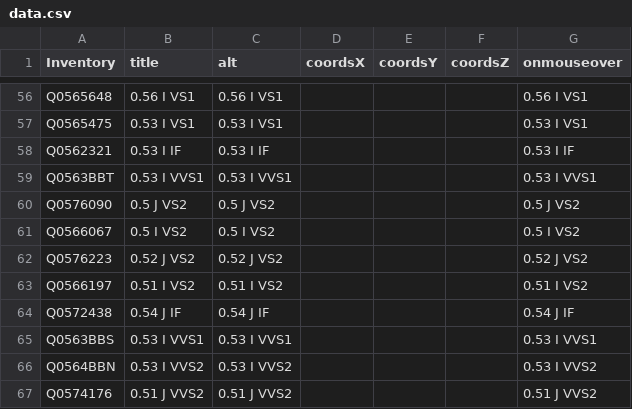
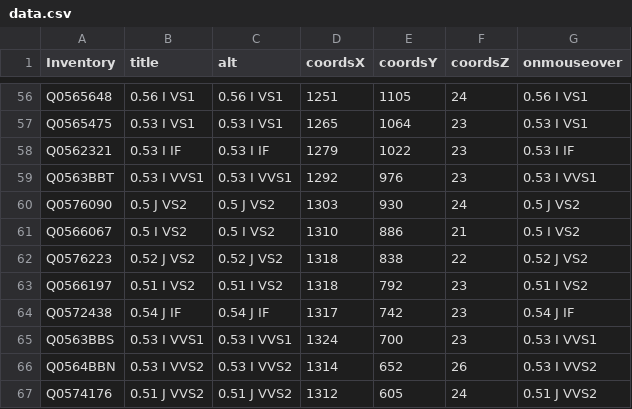
Before and after one commit to RivkaWe/Necklace2, a CSV file: public/data.csv, drawn as a sheet; only a part is shown, gaps mark what is left out; the diff covers the shown part only; the diff names each change by its address in the sheet, - before the commit and + after, or states it on an @@ line.

```diff
--- a/public/data.csv
+++ b/public/data.csv
-D56 (coordsX): (empty)
+D56 (coordsX): 1251
-E56 (coordsY): (empty)
+E56 (coordsY): 1105
-F56 (coordsZ): (empty)
+F56 (coordsZ): 24
-D57 (coordsX): (empty)
+D57 (coordsX): 1265
-E57 (coordsY): (empty)
+E57 (coordsY): 1064
-F57:F59 (coordsZ): (empty)
+F57:F59 (coordsZ): 23
-D58 (coordsX): (empty)
+D58 (coordsX): 1279
-E58 (coordsY): (empty)
+E58 (coordsY): 1022
-D59 (coordsX): (empty)
+D59 (coordsX): 1292
-E59 (coordsY): (empty)
+E59 (coordsY): 976
-D60 (coordsX): (empty)
+D60 (coordsX): 1303
-E60 (coordsY): (empty)
+E60 (coordsY): 930
-F60 (coordsZ): (empty)
+F60 (coordsZ): 24
-D61 (coordsX): (empty)
+D61 (coordsX): 1310
-E61 (coordsY): (empty)
+E61 (coordsY): 886
-F61 (coordsZ): (empty)
+F61 (coordsZ): 21
-D62:D63 (coordsX): (empty)
+D62:D63 (coordsX): 1318
-E62 (coordsY): (empty)
+E62 (coordsY): 838
-F62 (coordsZ): (empty)
+F62 (coordsZ): 22
-E63 (coordsY): (empty)
+E63 (coordsY): 792
-F63:F65 (coordsZ): (empty)
+F63:F65 (coordsZ): 23
-D64 (coordsX): (empty)
+D64 (coordsX): 1317
-E64 (coordsY): (empty)
+E64 (coordsY): 742
-D65 (coordsX): (empty)
+D65 (coordsX): 1324
-E65 (coordsY): (empty)
+E65 (coordsY): 700
-D66 (coordsX): (empty)
+D66 (coordsX): 1314
-E66 (coordsY): (empty)
+E66 (coordsY): 652
-F66 (coordsZ): (empty)
+F66 (coordsZ): 26
-D67 (coordsX): (empty)
+D67 (coordsX): 1312
-E67 (coordsY): (empty)
+E67 (coordsY): 605
-F67 (coordsZ): (empty)
+F67 (coordsZ): 24
```
Also changed, not shown: 90 edited cells elsewhere in this file, 1 other file.
